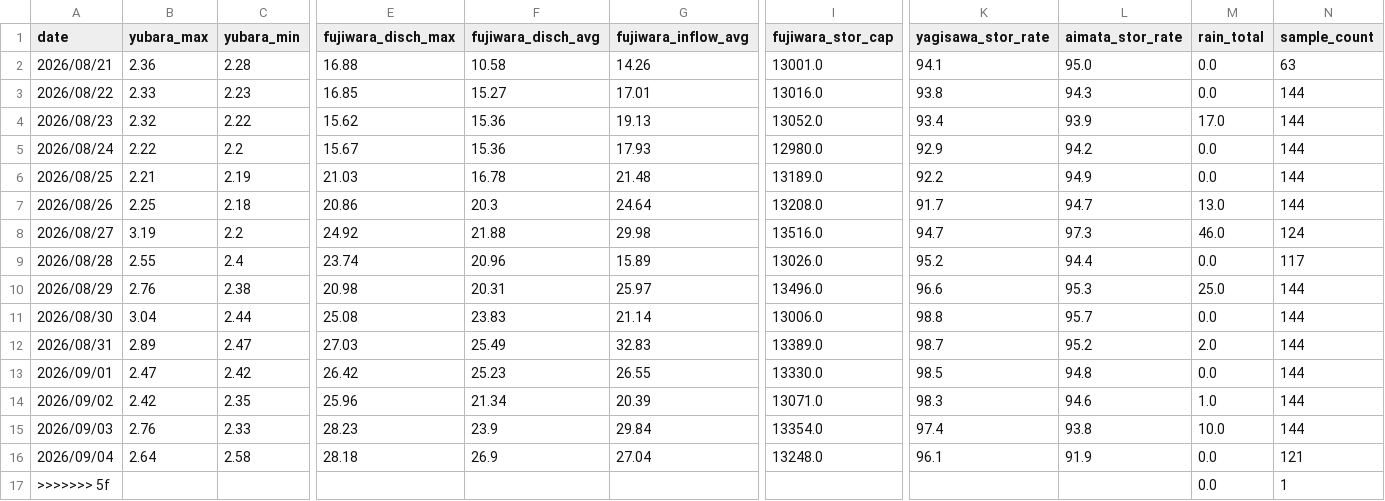
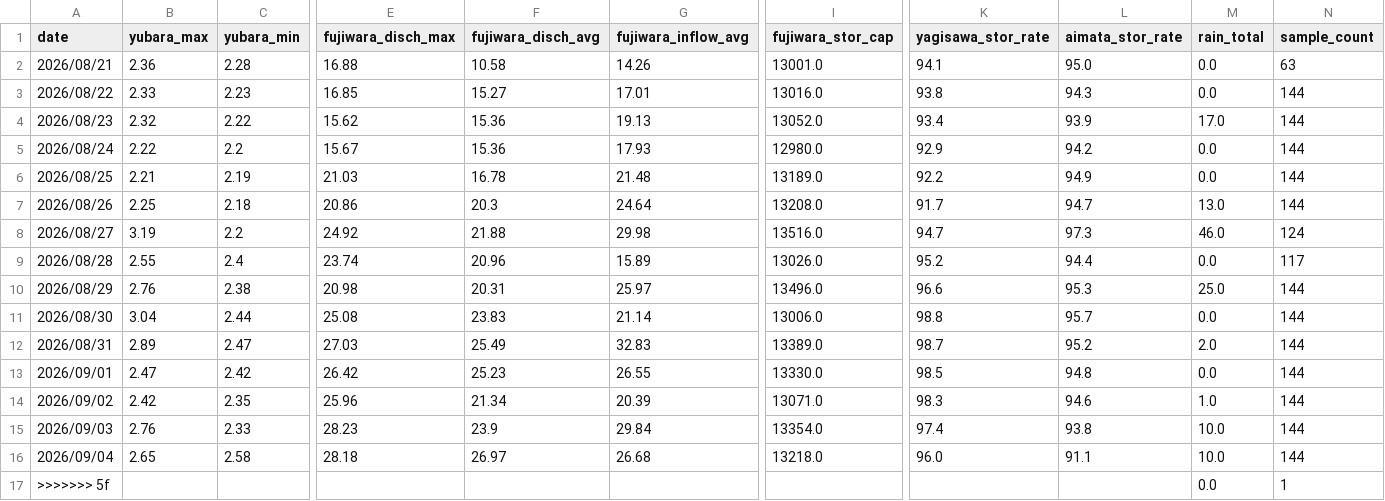
Before and after one commit to tetsucanyons-cell/tone-river-water, a CSV file: data/history/daily_2026.csv, drawn as a sheet; only a part is shown, gaps mark what is left out; the diff names each change by its address in the sheet, - before the commit and + after, or states it on an @@ line.

```diff
--- a/data/history/daily_2026.csv
+++ b/data/history/daily_2026.csv
-B16 (yubara_max): 2.64
+B16 (yubara_max): 2.65
-F16 (fujiwara_disch_avg): 26.9
+F16 (fujiwara_disch_avg): 26.97
-G16 (fujiwara_inflow_avg): 27.04
+G16 (fujiwara_inflow_avg): 26.68
-I16 (fujiwara_stor_cap): 13248.0
+I16 (fujiwara_stor_cap): 13218.0
-K16 (yagisawa_stor_rate): 96.1
+K16 (yagisawa_stor_rate): 96.0
-L16 (aimata_stor_rate): 91.9
+L16 (aimata_stor_rate): 91.1
-M16 (rain_total): 0.0
+M16 (rain_total): 10.0
-N16 (sample_count): 121
+N16 (sample_count): 144
```
Also changed, not shown: data/history/2026-09.csv, public/data/history/2026-09.csv, 5 other files.
